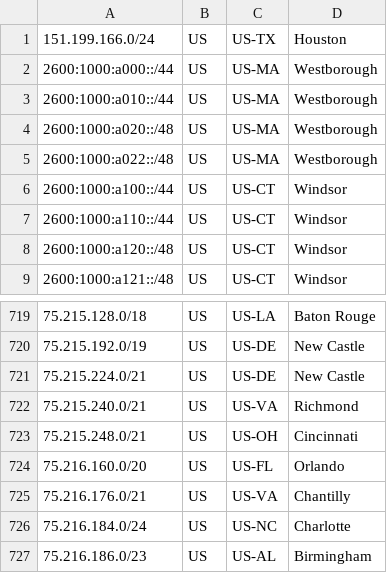
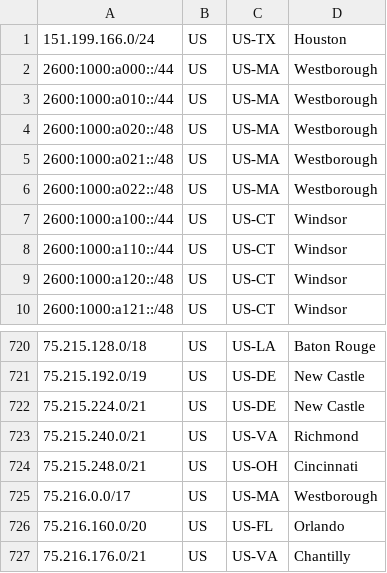
Before and after one commit to Verizon/verizon-geofeed, a CSV file: feed_5Ghome.csv, drawn as a sheet; only a part is shown, gaps mark what is left out; the shorter side is filled out with more unchanged rows; the diff names each change by its address in the sheet, - before the commit and + after, or states it on an @@ line.

```diff
--- a/feed_5Ghome.csv
+++ b/feed_5Ghome.csv
+row 5: 2600:1000:a021::/48 | US | US-MA | Westborough
+row 725: 75.216.0.0/17 | US | US-MA | Westborough
```
Also changed, not shown: feed_wireless.csv, 3 other files.
